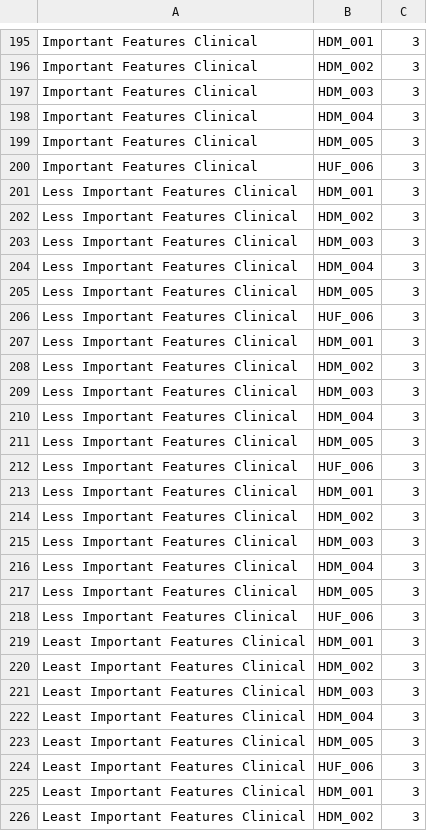
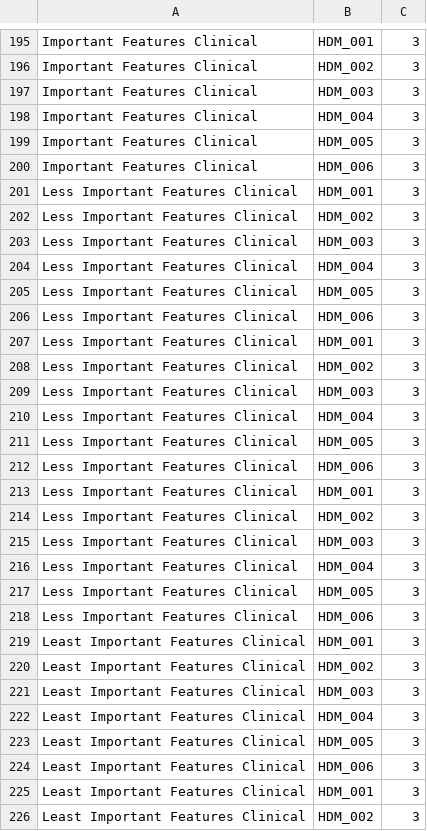
Before and after one commit to shreyamusini/projector_HDO, a TSV file: oss_data/labels_all.tsv, drawn as a sheet; only a part is shown, gaps mark what is left out; the diff covers the shown part only.

Commit message:
labels tried again

```diff
--- a/oss_data/labels_all.tsv
+++ b/oss_data/labels_all.tsv
@@ -199,3 +199,3 @@ Important Features Clinical	HDM_004	3
 Important Features Clinical	HDM_005	3
-Important Features Clinical	HUF_006	3
+Important Features Clinical	HDM_006	3
 Less Important Features Clinical	HDM_001	3
@@ -205,3 +205,3 @@ Less Important Features Clinical	HDM_004	3
 Less Important Features Clinical	HDM_005	3
-Less Important Features Clinical	HUF_006	3
+Less Important Features Clinical	HDM_006	3
 Less Important Features Clinical	HDM_001	3
@@ -211,3 +211,3 @@ Less Important Features Clinical	HDM_004	3
 Less Important Features Clinical	HDM_005	3
-Less Important Features Clinical	HUF_006	3
+Less Important Features Clinical	HDM_006	3
 Less Important Features Clinical	HDM_001	3
@@ -217,3 +217,3 @@ Less Important Features Clinical	HDM_004	3
 Less Important Features Clinical	HDM_005	3
-Less Important Features Clinical	HUF_006	3
+Less Important Features Clinical	HDM_006	3
 Least Important Features Clinical	HDM_001	3
@@ -223,3 +223,3 @@ Least Important Features Clinical	HDM_004	3
 Least Important Features Clinical	HDM_005	3
-Least Important Features Clinical	HUF_006	3
+Least Important Features Clinical	HDM_006	3
 Least Important Features Clinical	HDM_001	3
```
Also changed, not shown: 10 moved rows and 19 edited cells elsewhere in this file.
